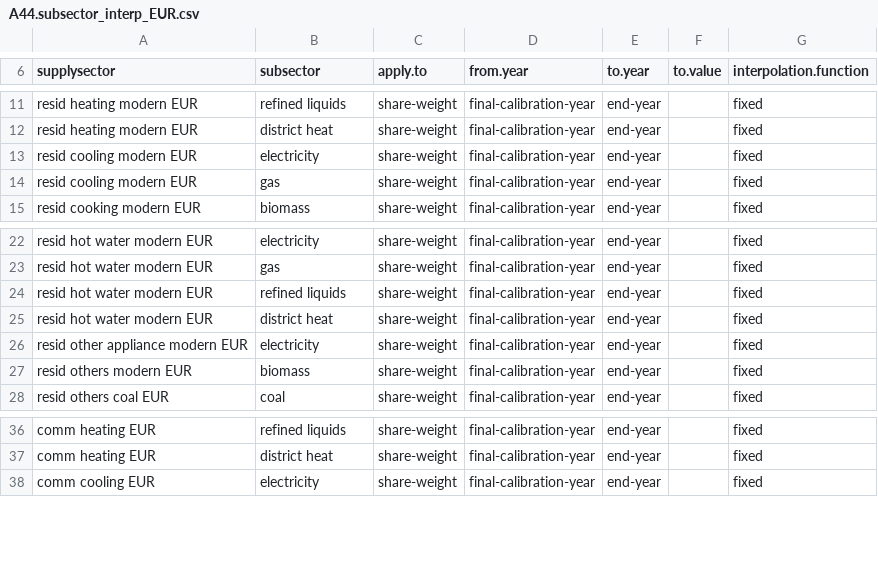
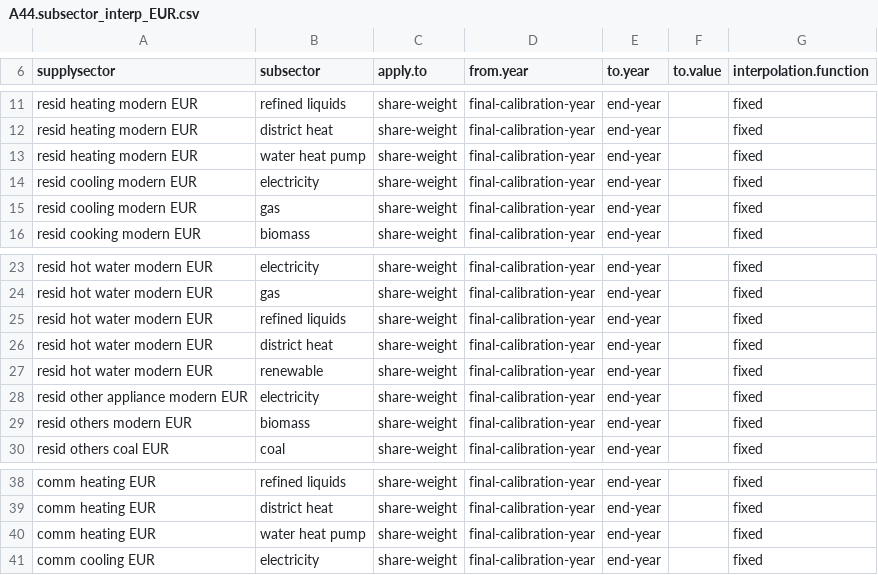
Before and after one commit to bc3LC-GCAMEurope/gcam-core, a CSV file: input/gcamdata/inst/extdata/gcam-europe/A44.subsector_interp_EUR.csv, drawn as a sheet; only a part is shown, gaps mark what is left out; the diff names each change by its address in the sheet, - before the commit and + after, or states it on an @@ line.

```diff
--- a/input/gcamdata/inst/extdata/gcam-europe/A44.subsector_interp_EUR.csv
+++ b/input/gcamdata/inst/extdata/gcam-europe/A44.subsector_interp_EUR.csv
+row 13: resid heating modern EUR | water heat pump | share-weight | final-calibration-year | end-year |  | fixed
+row 27: resid hot water modern EUR | renewable | share-weight | final-calibration-year | end-year |  | fixed
+row 40: comm heating EUR | water heat pump | share-weight | final-calibration-year | end-year |  | fixed
```
Also changed, not shown: input/gcamdata/inst/extdata/gcam-europe/A44.globaltech_cost_EUR.csv, input/gcamdata/inst/extdata/gcam-europe/A44.globaltech_eff_EUR.csv, 6 other files.
